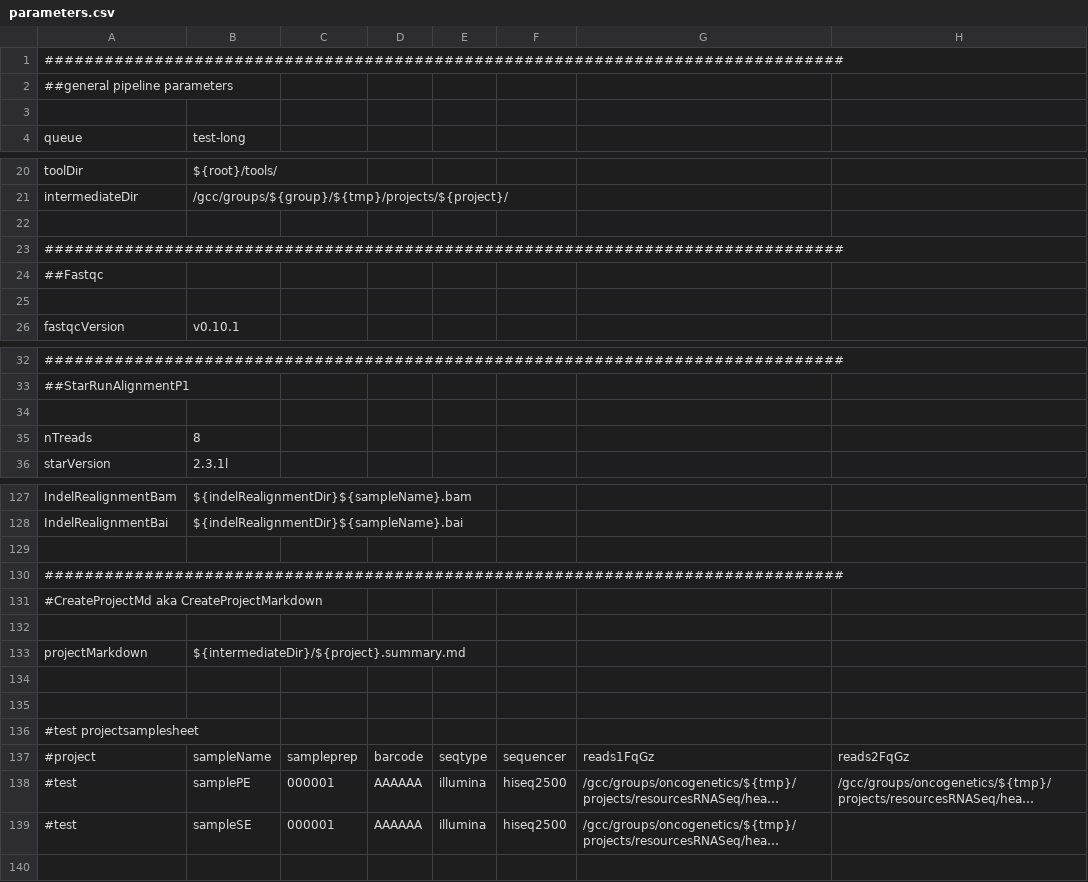
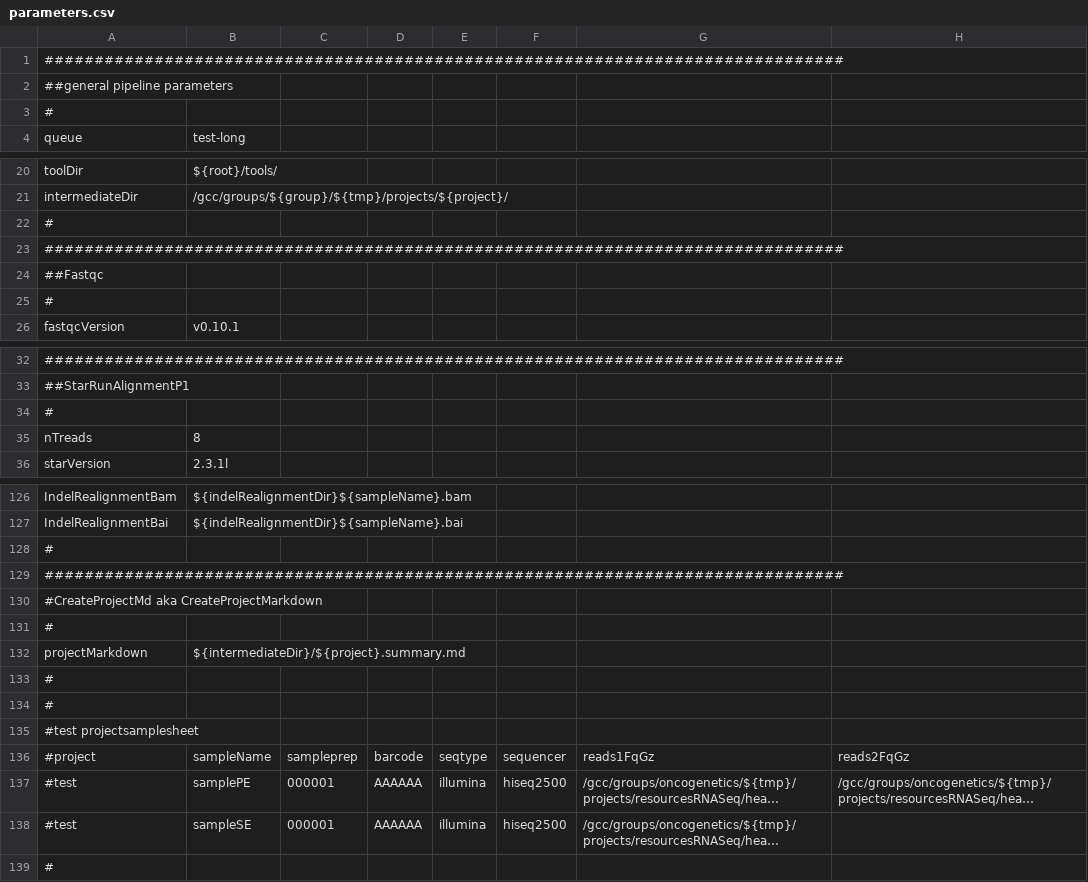
Before and after one commit to mmterpstra/molgenis-c5-RnaGemini, a CSV file: parameters.csv, drawn as a sheet; only a part is shown, gaps mark what is left out; long unchanged cells end in …; addresses are those after the commit; the diff covers the shown part only; the diff names each change by its address in the sheet, - before the commit and + after, or states it on an @@ line.

```diff
--- a/parameters.csv
+++ b/parameters.csv
-A3: (empty)
+A3: #
-A22: (empty)
+A22: #
-A25: (empty)
+A25: #
-A34: (empty)
+A34: #
-A128: (empty)
+A128: #
-A131: (empty)
+A131: #
-A133:A134: (empty)
+A133:A134: #
+row 139: #
```
Also changed, not shown: 1 removed row and 16 edited cells elsewhere in this file.
